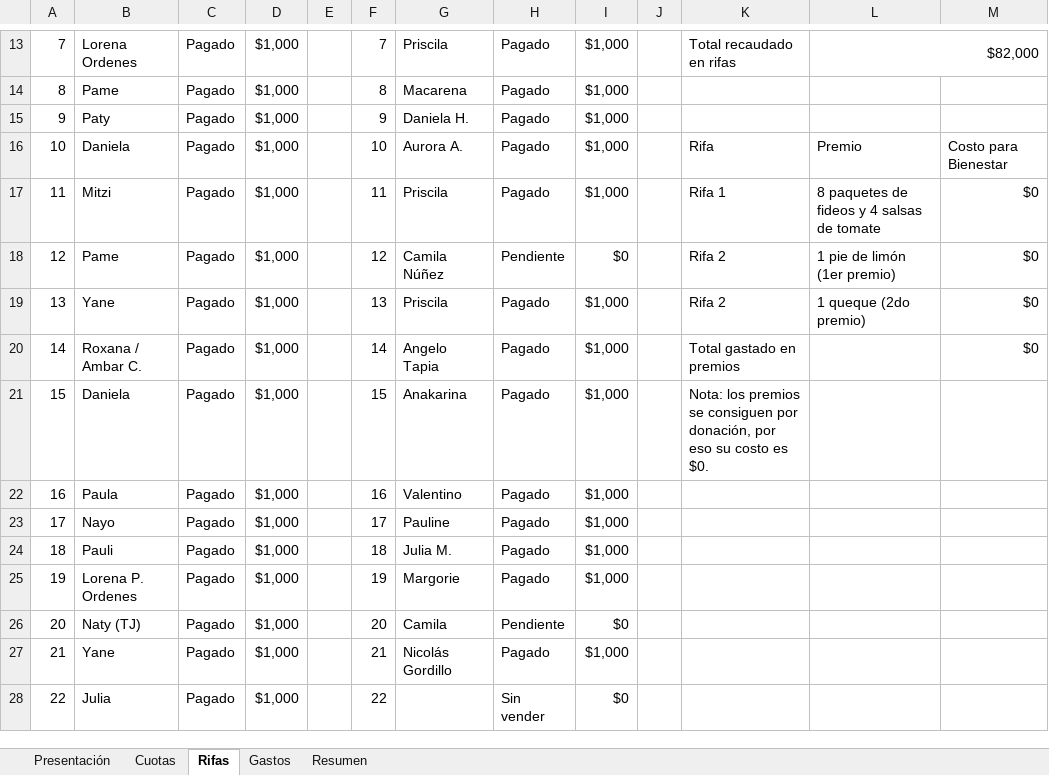
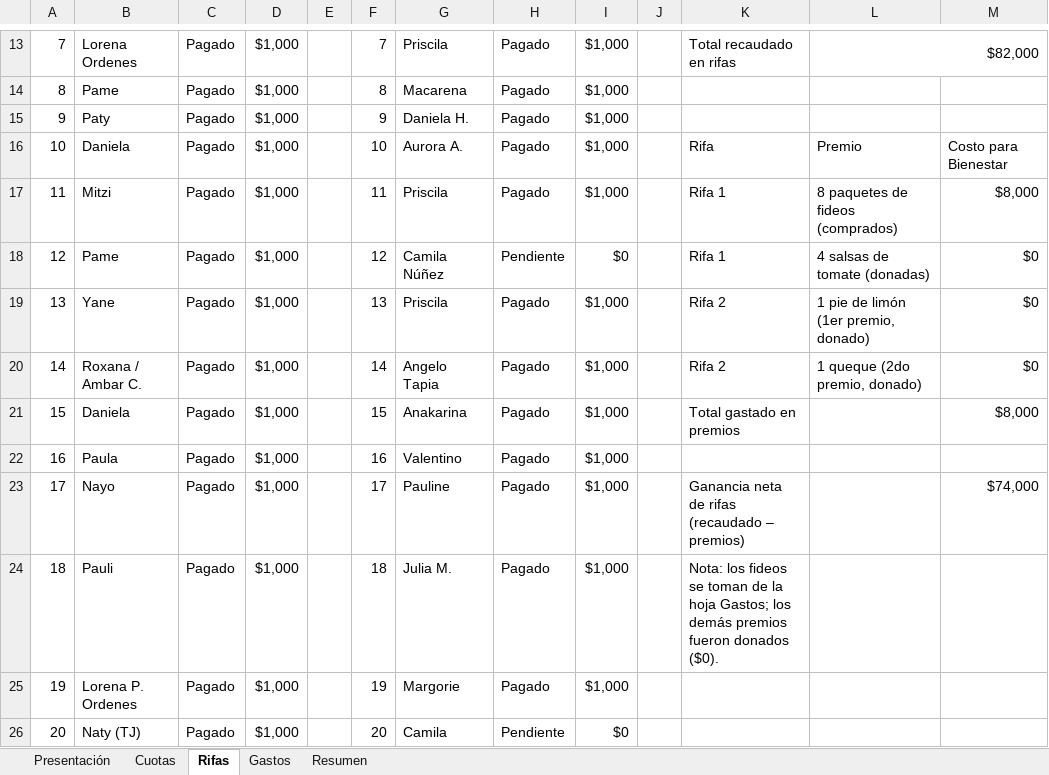
Before and after one commit to jaimeesteban93/CHAT-CLAUDE-CODE, an Excel workbook: excel/Bienestar_2026.xlsx, sheet Rifas, drawn as a sheet; only a part is shown, gaps mark what is left out; the shorter side is filled out with more unchanged rows; values as stored, in another font and other column widths than the file's, no cell formats; conditional formats not drawn; the diff names each change by its address in the sheet, - before the commit and + after, or states it on an @@ line.

```diff
--- a/excel/Bienestar_2026.xlsx (sheet Rifas)
+++ b/excel/Bienestar_2026.xlsx (sheet Rifas)
-L17: 8 paquetes de fideos y 4 salsas de tomate
+L17: 8 paquetes de fideos (comprados)
-M17: $0
+M17: $8,000
-K18: Rifa 2
+K18: Rifa 1
-L18: 1 pie de limón (1er premio)
+L18: 4 salsas de tomate (donadas)
-L19: 1 queque (2do premio)
+L19: 1 pie de limón (1er premio, donado)
-K20: Total gastado en premios
+K20: Rifa 2
-L20: (empty)
+L20: 1 queque (2do premio, donado)
-K21: Nota: los premios se consiguen por donación, por eso su costo es $0.
+K21: Total gastado en premios
-M21: (empty)
+M21: $8,000
-K23: (empty)
+K23: Ganancia neta de rifas (recaudado – premios)
-M23: (empty)
+M23: $74,000
-K24: (empty)
+K24: Nota: los fideos se toman de la hoja Gastos; los demás premios fueron donados ($0).
```
Also changed, not shown: sheet Gastos, sheet Resumen, sheet Presentación, cell formats, formulas that keep their value, charts or pictures.
